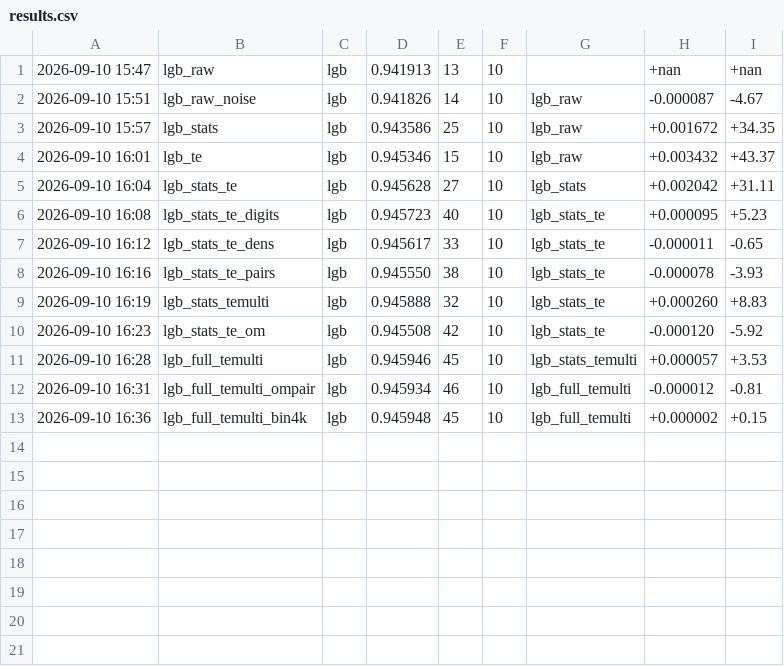
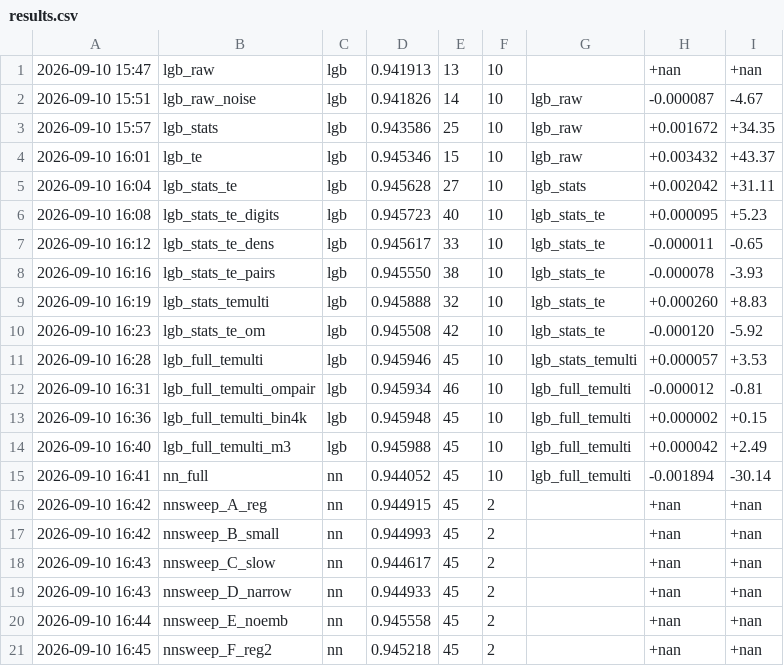
Before and after one commit to happyc0der/kaggle-s6e9-ev-purchases, a CSV file: experiments/results.csv, drawn as a sheet.

```diff
--- a/experiments/results.csv
+++ b/experiments/results.csv
@@ -13 +13,9 @@
 2026-09-10 16:36,lgb_full_temulti_bin4k,lgb,0.945948,45,10,lgb_full_temulti,+0.000002,+0.15
+2026-09-10 16:40,lgb_full_temulti_m3,lgb,0.945988,45,10,lgb_full_temulti,+0.000042,+2.49
+2026-09-10 16:41,nn_full,nn,0.944052,45,10,lgb_full_temulti,-0.001894,-30.14
+2026-09-10 16:42,nnsweep_A_reg,nn,0.944915,45,2,,+nan,+nan
+2026-09-10 16:42,nnsweep_B_small,nn,0.944993,45,2,,+nan,+nan
+2026-09-10 16:43,nnsweep_C_slow,nn,0.944617,45,2,,+nan,+nan
+2026-09-10 16:43,nnsweep_D_narrow,nn,0.944933,45,2,,+nan,+nan
+2026-09-10 16:44,nnsweep_E_noemb,nn,0.945558,45,2,,+nan,+nan
+2026-09-10 16:45,nnsweep_F_reg2,nn,0.945218,45,2,,+nan,+nan
```
Also changed, not shown: catboost_info/learn_error.tsv, catboost_info/test_error.tsv, 13 other files.
